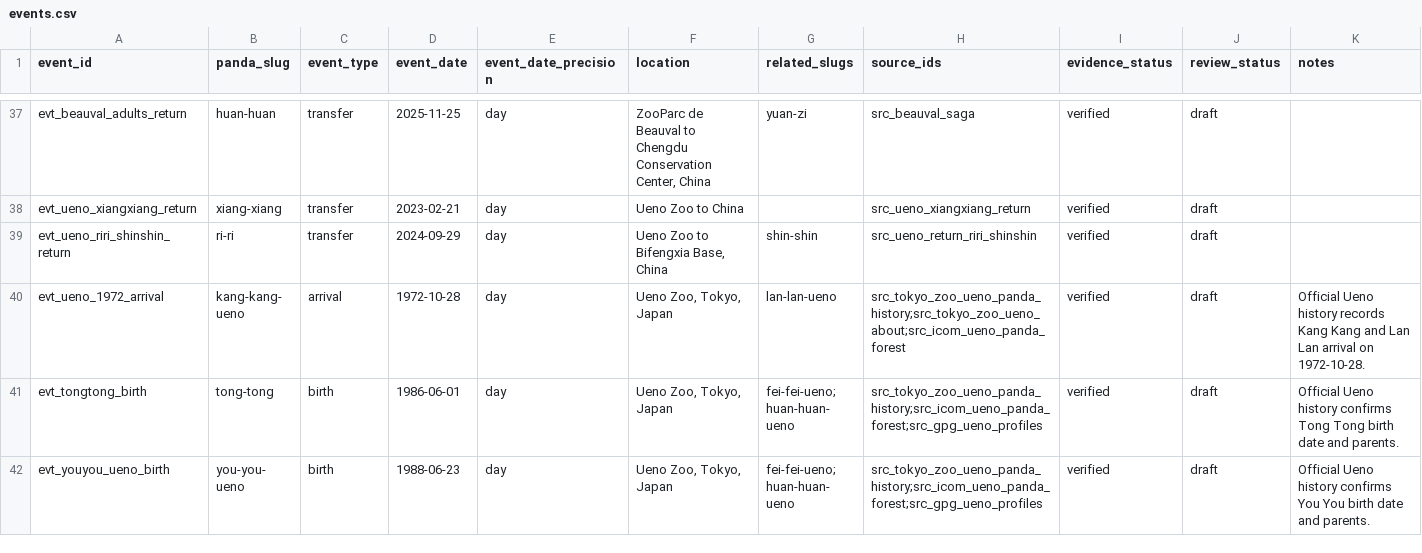
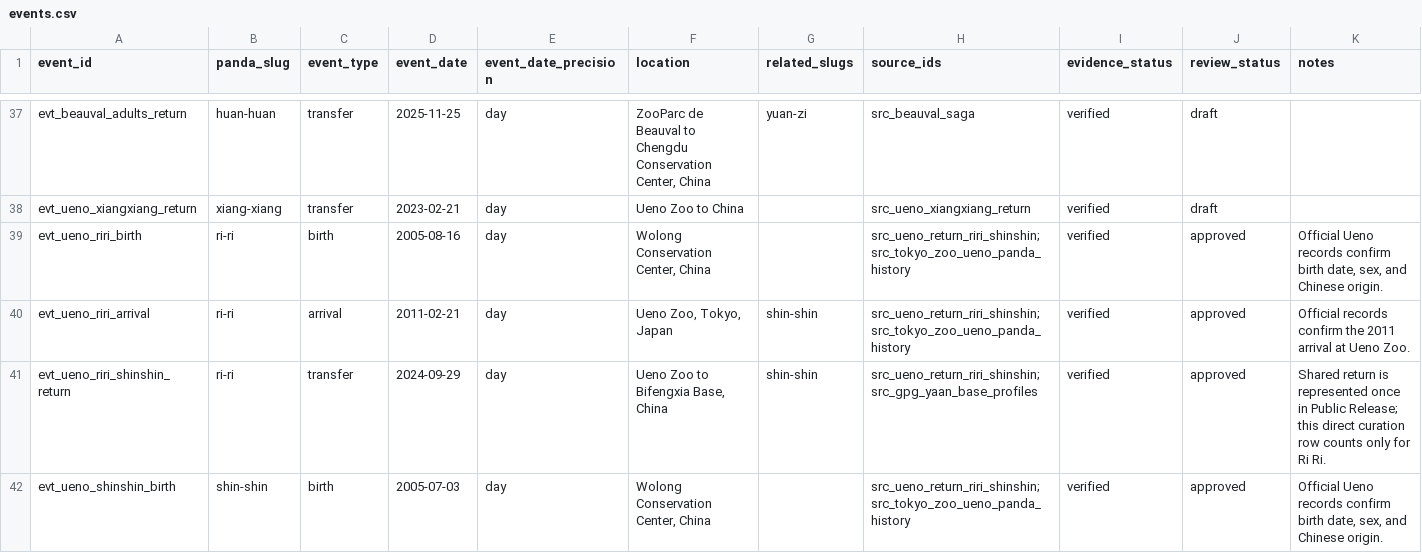
Before and after one commit to SwayingWindmill/PandaAtlas, a CSV file: data/curation/pandas/events.csv, drawn as a sheet; only a part is shown, gaps mark what is left out; the shorter side is filled out with more unchanged rows; the diff covers the shown part only.

Commit message:
feat(data): publish Ueno family photo batch

```diff
--- a/data/curation/pandas/events.csv
+++ b/data/curation/pandas/events.csv
@@ -38,2 +38,5 @@ evt_beauval_adults_return,huan-huan,transfer,2025-11-25,day,"ZooParc de Beauval
 evt_ueno_xiangxiang_return,xiang-xiang,transfer,2023-02-21,day,"Ueno Zoo to China",,src_ueno_xiangxiang_return,verified,draft,""
-evt_ueno_riri_shinshin_return,ri-ri,transfer,2024-09-29,day,"Ueno Zoo to Bifengxia Base, China",shin-shin,src_ueno_return_riri_shinshin,verified,draft,""
+evt_ueno_riri_birth,ri-ri,birth,2005-08-16,day,"Wolong Conservation Center, China",,src_ueno_return_riri_shinshin;src_tokyo_zoo_ueno_panda_history,verified,approved,"Official Ueno records confirm birth date, sex, and Chinese origin."
+evt_ueno_riri_arrival,ri-ri,arrival,2011-02-21,day,"Ueno Zoo, Tokyo, Japan",shin-shin,src_ueno_return_riri_shinshin;src_tokyo_zoo_ueno_panda_history,verified,approved,"Official records confirm the 2011 arrival at Ueno Zoo."
+evt_ueno_riri_shinshin_return,ri-ri,transfer,2024-09-29,day,"Ueno Zoo to Bifengxia Base, China",shin-shin,src_ueno_return_riri_shinshin;src_gpg_yaan_base_profiles,verified,approved,"Shared return is represented once in Public Release; this direct curation row counts only for Ri Ri."
+evt_ueno_shinshin_birth,shin-shin,birth,2005-07-03,day,"Wolong Conservation Center, China",,src_ueno_return_riri_shinshin;src_tokyo_zoo_ueno_panda_history,verified,approved,"Official Ueno records confirm birth date, sex, and Chinese origin."
```
Also changed, not shown: 7 added rows and 2 edited cells elsewhere in this file, data/curation/pandas/media.csv, data/curation/pandas/pandas.csv, 24 other files.
